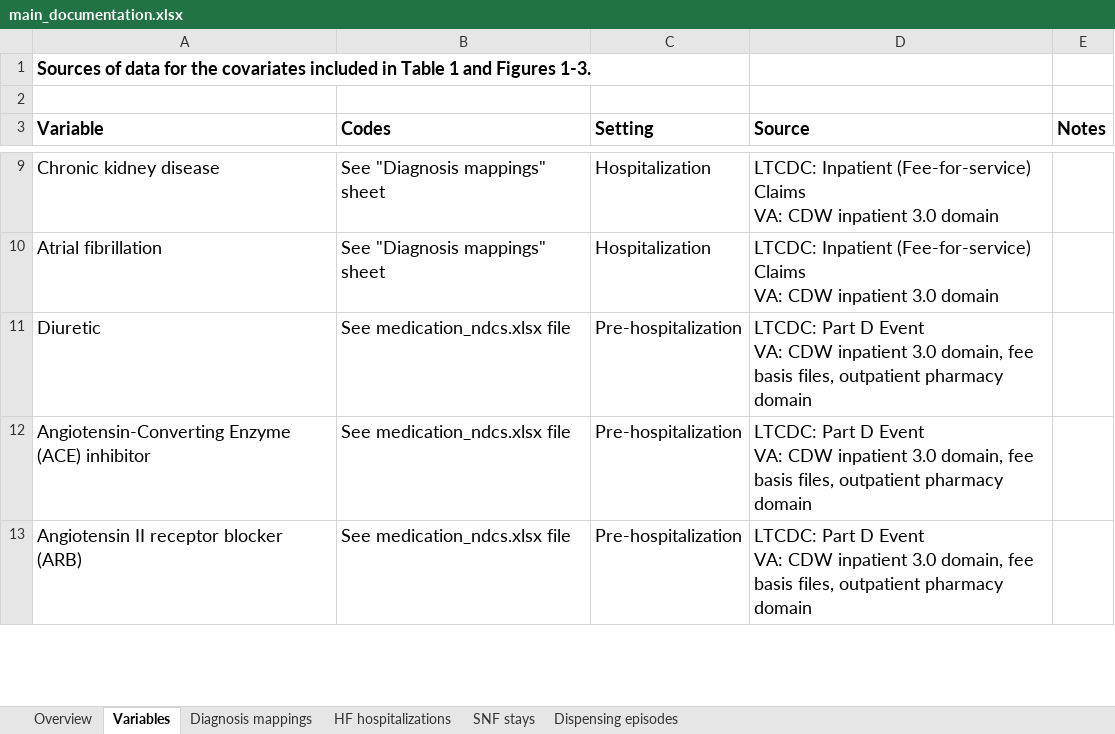
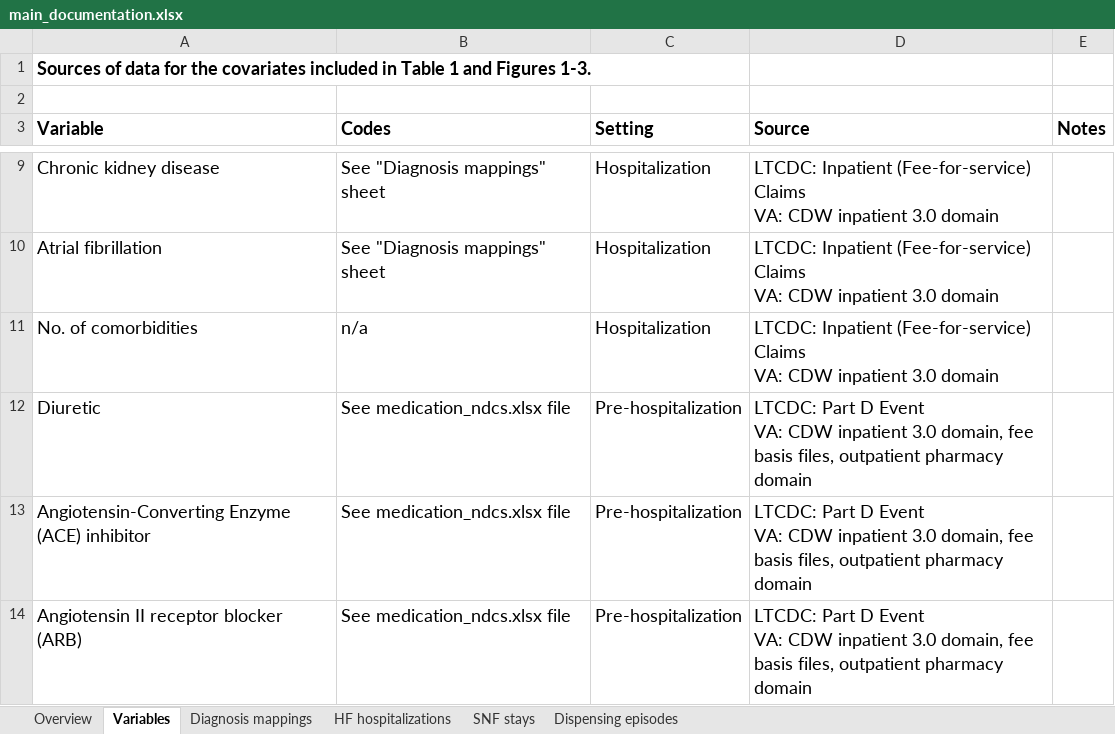
Before and after one commit to BrownEpiHSR/Sacubitril-valsartan_use_across_transitions_Data_Documentation, an Excel workbook: main_documentation.xlsx, sheet Variables, drawn as a sheet; only a part is shown, gaps mark what is left out; values as stored, in another font and other column widths than the file's, no borders; charts and pictures not drawn; ↵ is a line break in a cell; the diff names each change by its address in the sheet, - before the commit and + after, or states it on an @@ line.

```diff
--- a/main_documentation.xlsx (sheet Variables)
+++ b/main_documentation.xlsx (sheet Variables)
+row 11: No. of comorbidities | n/a | Hospitalization | LTCDC: Inpatient (Fee-for-service) Claims ↵ VA: CDW inpatient 3.0 domain
```
Also changed, not shown: sheet Overview, sheet Dispensing episodes, 1 other file.
